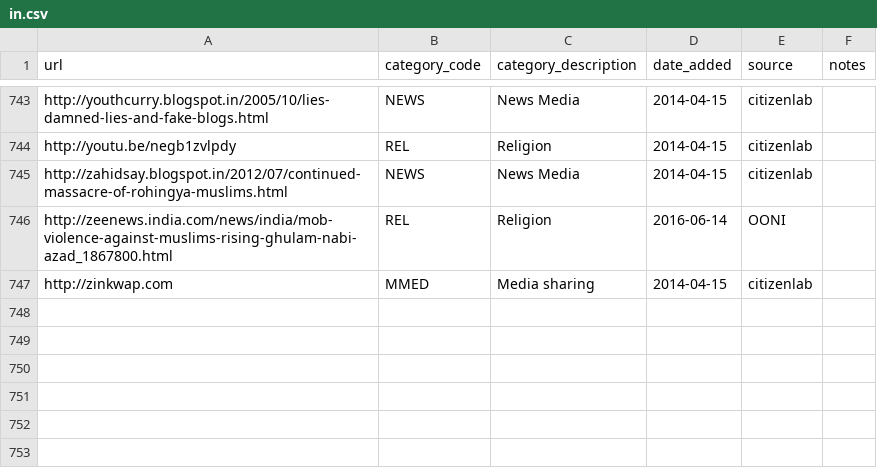
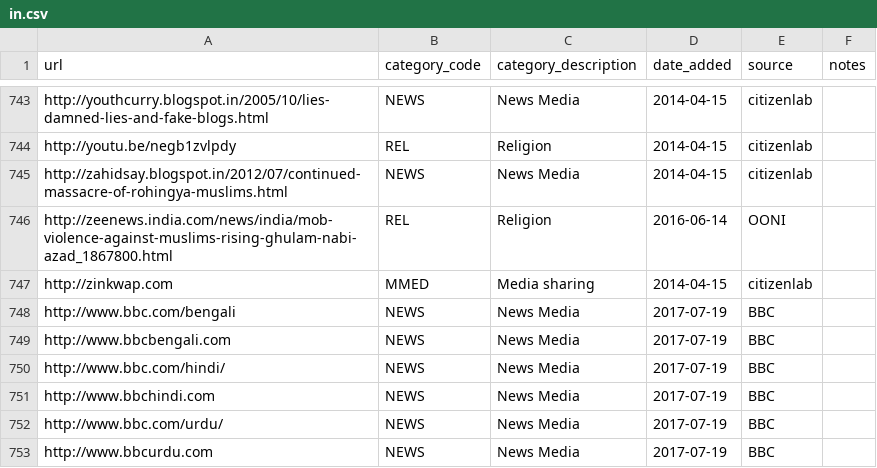
Before and after one commit to citizenlab/test-lists, a CSV file: lists/in.csv, drawn as a sheet; only a part is shown, gaps mark what is left out; the diff names each change by its address in the sheet, - before the commit and + after, or states it on an @@ line.

```diff
--- a/lists/in.csv
+++ b/lists/in.csv
+row 748: http://www.bbc.com/bengali | NEWS | News Media | 2017-07-19 | BBC
+row 749: http://www.bbcbengali.com | NEWS | News Media | 2017-07-19 | BBC
+row 750: http://www.bbc.com/hindi/ | NEWS | News Media | 2017-07-19 | BBC
+row 751: http://www.bbchindi.com | NEWS | News Media | 2017-07-19 | BBC
+row 752: http://www.bbc.com/urdu/ | NEWS | News Media | 2017-07-19 | BBC
+row 753: http://www.bbcurdu.com | NEWS | News Media | 2017-07-19 | BBC
```
Also changed, not shown: lists/cn.csv, lists/th.csv, 29 other files.
